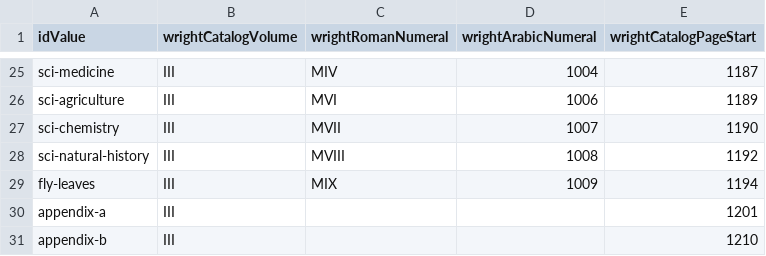
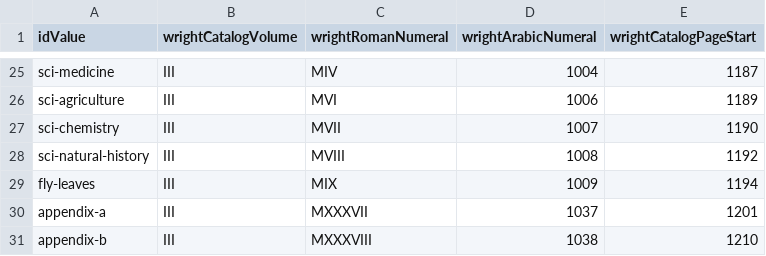
Before and after one commit to srophe/wright-catalogue, a CSV file: resources/wright-taxonomy-table.csv, drawn as a sheet; only a part is shown, gaps mark what is left out.

Commit message:
Add dummy upper values for appendices
Fixing error where fly-leaves not getting taxonomy designation because no upper Wright number to test

```diff
--- a/resources/wright-taxonomy-table.csv
+++ b/resources/wright-taxonomy-table.csv
@@ -29,3 +29,3 @@ sci-natural-history	III	MVIII	1008	1192
 fly-leaves	III	MIX	1009	1194
-appendix-a	III			1201
-appendix-b	III			1210
+appendix-a	III	MXXXVII	1037	1201
+appendix-b	III	MXXXVIII	1038	1210
```
